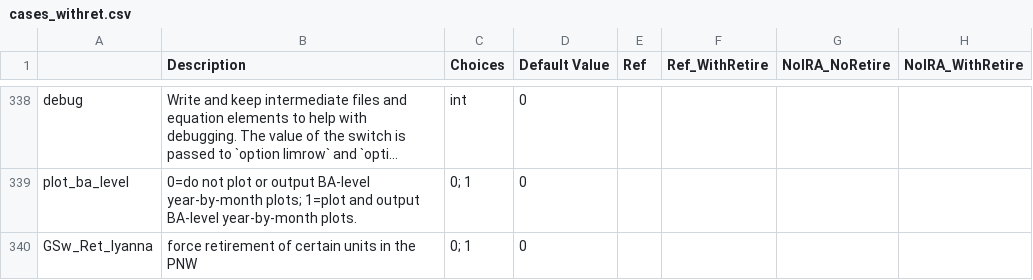
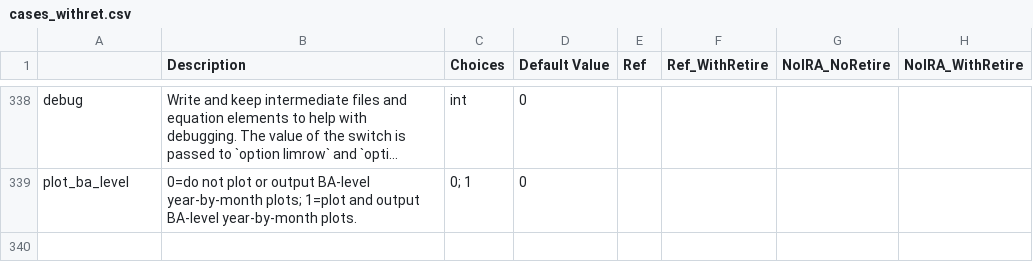
Before and after one commit to iyannawhite/ReEDS-2.0, a CSV file: cases_withret.csv, drawn as a sheet; only a part is shown, gaps mark what is left out; long unchanged cells end in …; the diff names each change by its address in the sheet, - before the commit and + after, or states it on an @@ line.

Commit message:
working csv edits

```diff
--- a/cases_withret.csv
+++ b/cases_withret.csv
-row 340: GSw_Ret_Iyanna | force retirement of certain units in the PNW | 0; 1 | 0
```
